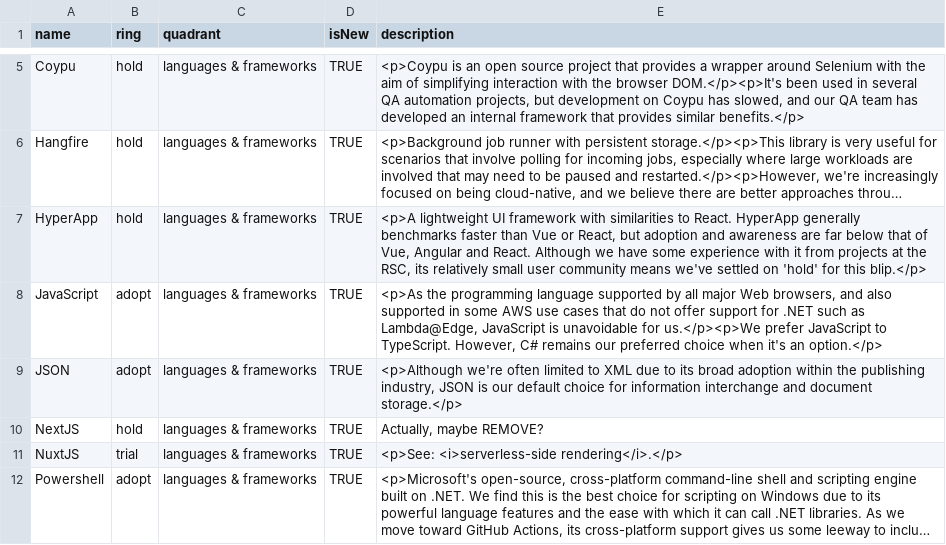
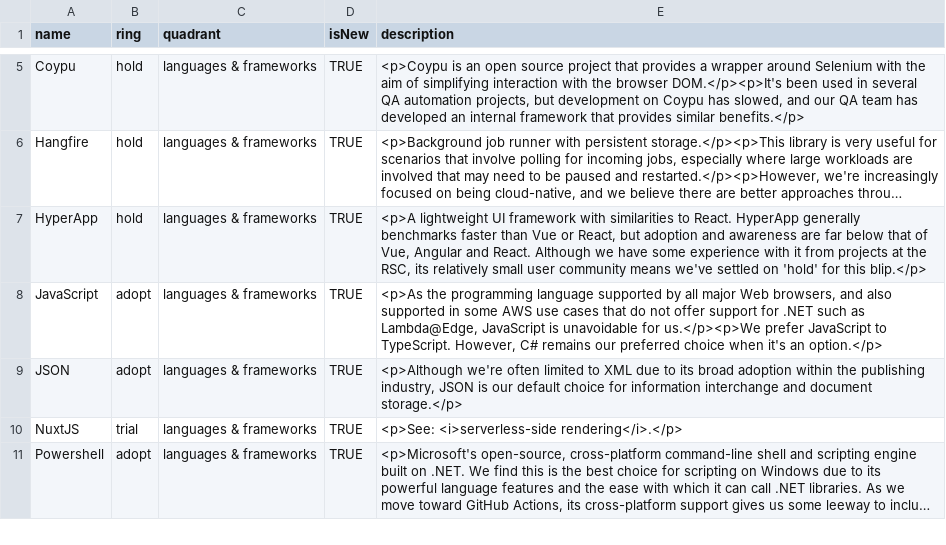
Before and after one commit to royal-society-of-chemistry/tech-radar, a CSV file: docs/2022-11.csv, drawn as a sheet; only a part is shown, gaps mark what is left out; long unchanged cells end in …; the diff names each change by its address in the sheet, - before the commit and + after, or states it on an @@ line.

Commit message:
Remove discarded line

```diff
--- a/docs/2022-11.csv
+++ b/docs/2022-11.csv
-row 10: NextJS | hold | languages & frameworks | TRUE | Actually, maybe REMOVE?
```
